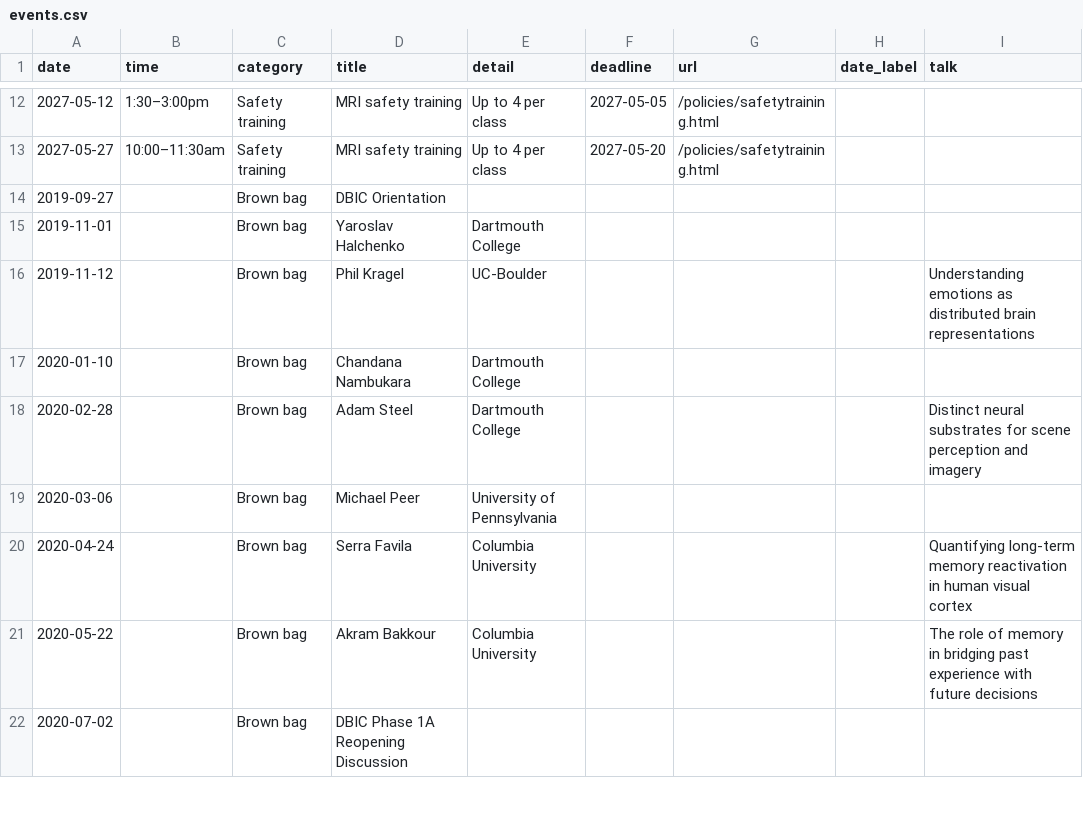
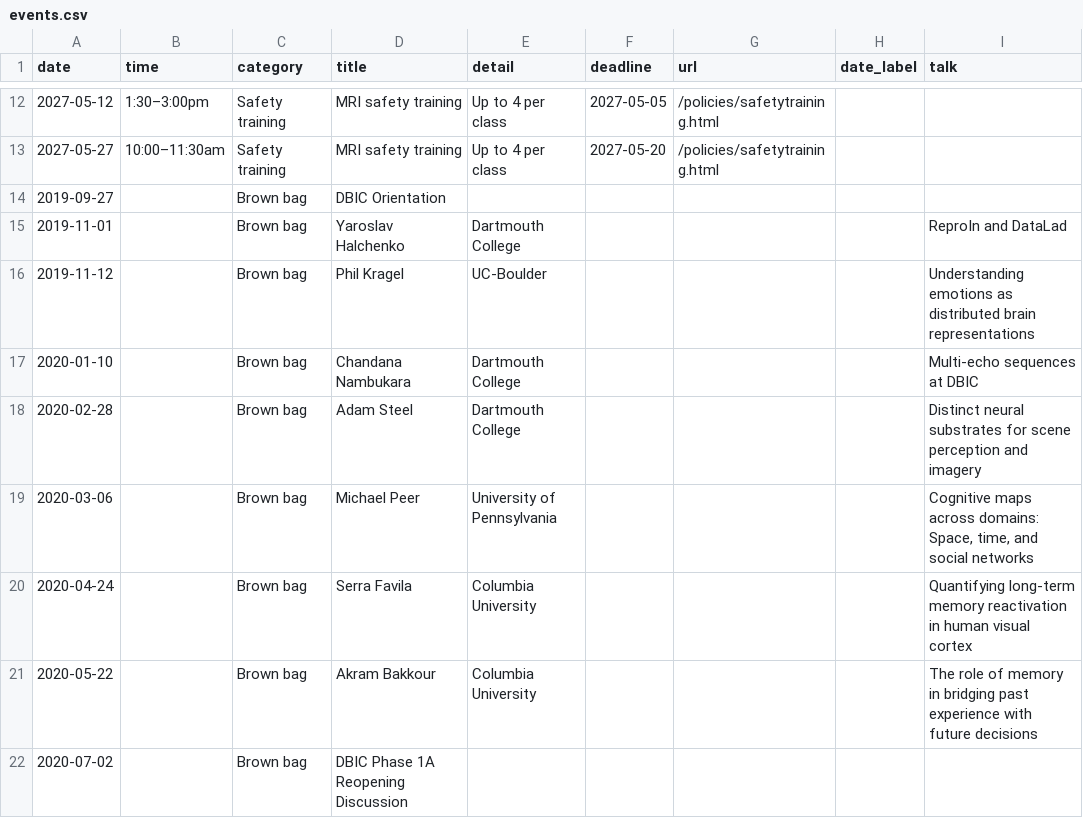
Before and after one commit to dbic/dbic.github.io, a CSV file: _data/events.csv, drawn as a sheet; only a part is shown, gaps mark what is left out.

Commit message:
update missing titles

```diff
--- a/_data/events.csv
+++ b/_data/events.csv
@@ -14,7 +14,7 @@ date,time,category,title,detail,deadline,url,date_label,talk
 2019-09-27,,Brown bag,DBIC Orientation,,,,,
-2019-11-01,,Brown bag,Yaroslav Halchenko,Dartmouth College,,,,
+2019-11-01,,Brown bag,Yaroslav Halchenko,Dartmouth College,,,,ReproIn and DataLad
 2019-11-12,,Brown bag,Phil Kragel,UC-Boulder,,,,Understanding emotions as distributed brain representations
-2020-01-10,,Brown bag,Chandana Nambukara,Dartmouth College,,,,
+2020-01-10,,Brown bag,Chandana Nambukara,Dartmouth College,,,,Multi-echo sequences at DBIC
 2020-02-28,,Brown bag,Adam Steel,Dartmouth College,,,,Distinct neural substrates for scene perception and imagery
-2020-03-06,,Brown bag,Michael Peer,University of Pennsylvania,,,,
+2020-03-06,,Brown bag,Michael Peer,University of Pennsylvania,,,,"Cognitive maps across domains: Space, time, and social networks"
 2020-04-24,,Brown bag,Serra Favila,Columbia University,,,,Quantifying long-term memory reactivation in human visual cortex
```
Also changed, not shown: 1 other file.
